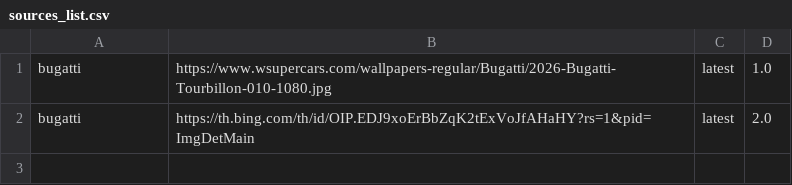
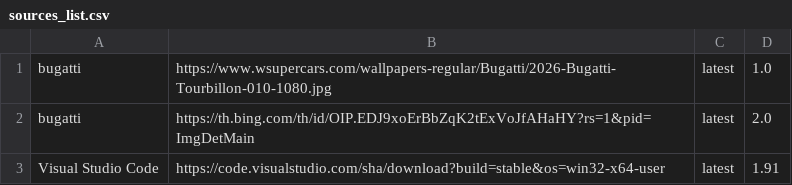
Before and after one commit to MK-1407/WAPT, a CSV file: sources_list.csv, drawn as a sheet; the diff names each change by its address in the sheet, - before the commit and + after, or states it on an @@ line.

Commit message:
Update sources_list.csv

```diff
--- a/sources_list.csv
+++ b/sources_list.csv
+row 3: Visual Studio Code | https://code.visualstudio.com/sha/download?build=stable&os=win32-x64-user | latest | 1.91
```
